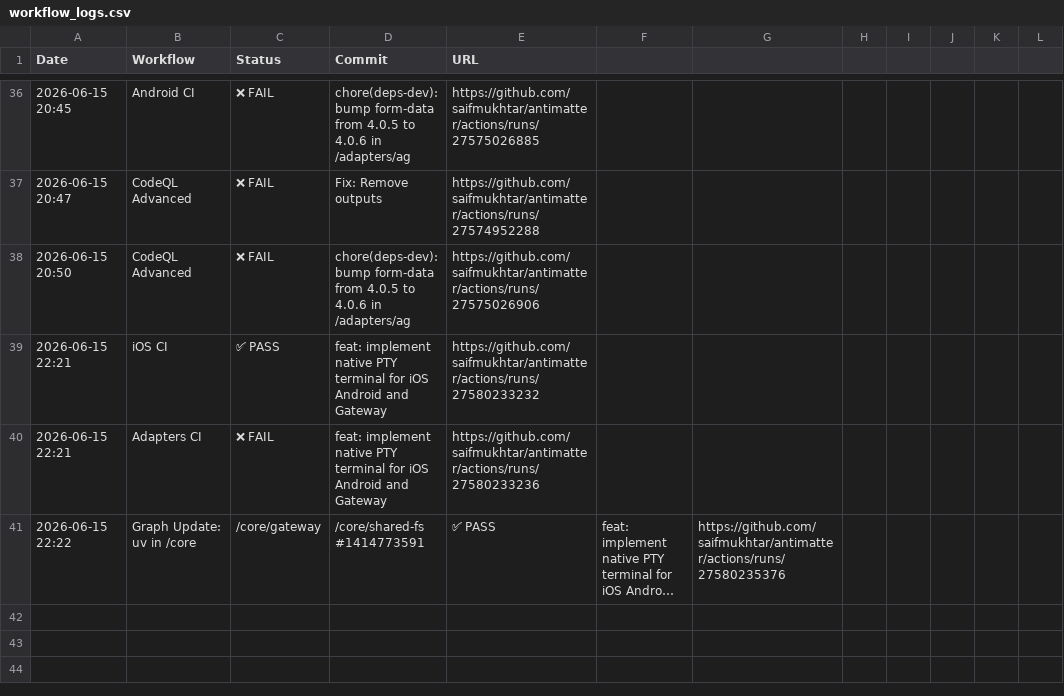
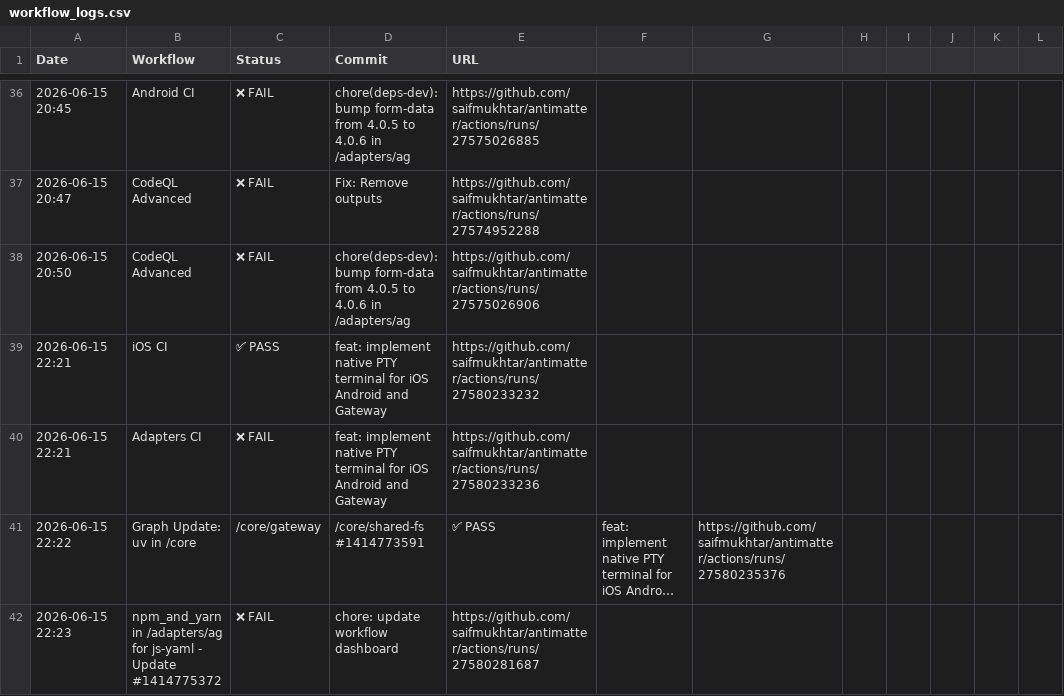
Before and after one commit to Addy-Osmani/Antimatter, a CSV file: .github/ci-logs/workflow_logs.csv, drawn as a sheet; only a part is shown, gaps mark what is left out; long unchanged cells end in …; the diff names each change by its address in the sheet, - before the commit and + after, or states it on an @@ line.

```diff
--- a/.github/ci-logs/workflow_logs.csv
+++ b/.github/ci-logs/workflow_logs.csv
+row 42: 2026-06-15 22:23 | npm_and_yarn in /adapters/ag for js-yaml - Update #1414775372 | ❌ FAIL | chore: update workflow dashboard | https://github.com/saifmukhtar/antimatter/actions/runs/27580281687
```
Also changed, not shown: 1 other file.
